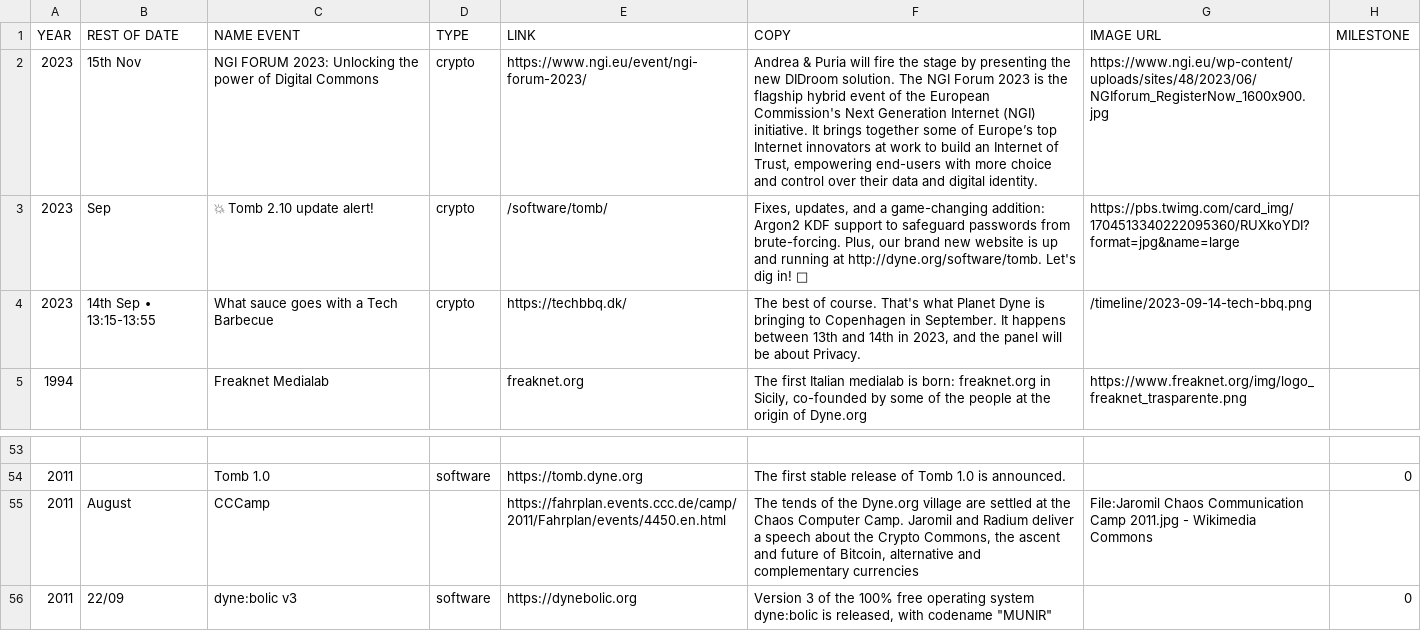
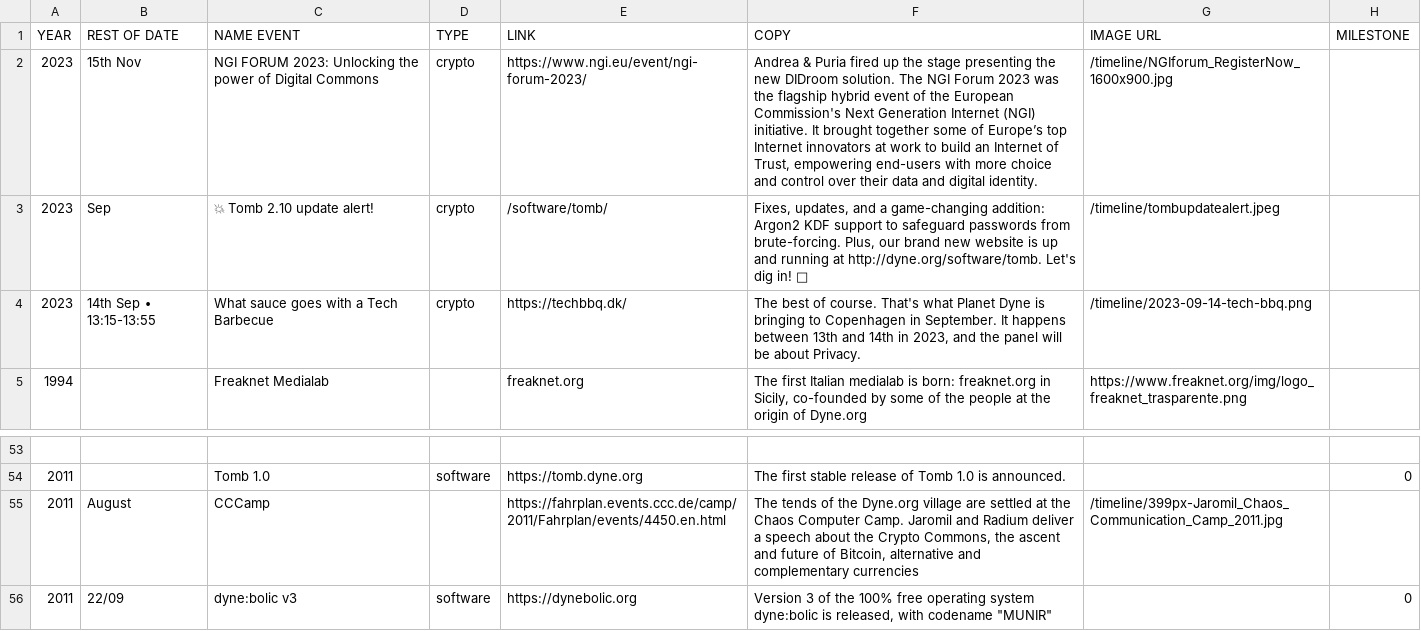
Before and after one commit to dyne/dyne.github.io, a CSV file: public/dyne-timeline.csv, drawn as a sheet; only a part is shown, gaps mark what is left out; the diff names each change by its address in the sheet, - before the commit and + after, or states it on an @@ line.

```diff
--- a/public/dyne-timeline.csv
+++ b/public/dyne-timeline.csv
-F2 (COPY): …& Puria will fire the stage by presenting the new DIDroom solution. The NGI Forum 2023 is the flagship hybrid event of the European Commission's Next Generation Internet (NGI) initiative. It brings together some…
+F2 (COPY): …& Puria fired up the stage presenting the new DIDroom solution. The NGI Forum 2023 was the flagship hybrid event of the European Commission's Next Generation Internet (NGI) initiative. It brought together some…
-G2 (IMAGE URL): https://www.ngi.eu/wp-content/uploads/sites/48/2023/06/NGIforum_RegisterNow_1600x900.jpg
+G2 (IMAGE URL): /timeline/NGIforum_RegisterNow_1600x900.jpg
-G3 (IMAGE URL): https://pbs.twimg.com/card_img/1704513340222095360/RUXkoYDI?format=jpg&name=large
+G3 (IMAGE URL): /timeline/tombupdatealert.jpeg
-G55 (IMAGE URL): File:Jaromil Chaos Communication Camp 2011.jpg - Wikimedia Commons
+G55 (IMAGE URL): /timeline/399px-Jaromil_Chaos_Communication_Camp_2011.jpg
```
Also changed, not shown: 3 other files.
